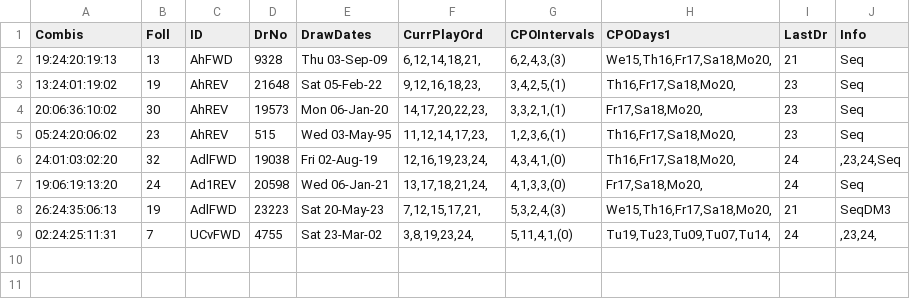
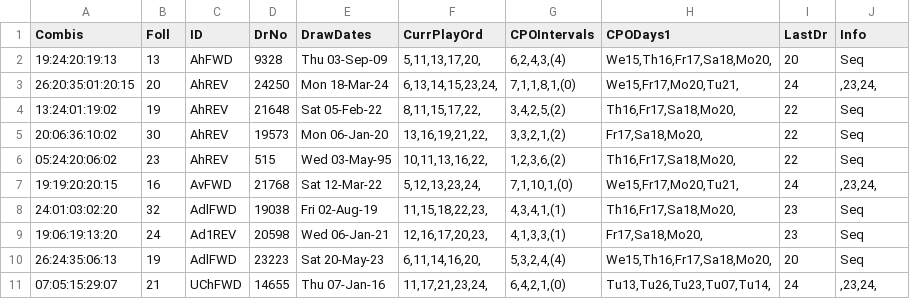
Before and after one commit to csnlcbtt/wix, a CSV file: csv/pwhzprjprv.csv, drawn as a sheet.

```diff
--- a/csv/pwhzprjprv.csv
+++ b/csv/pwhzprjprv.csv
@@ -1,9 +1,11 @@
 "Combis","Foll","ID","DrNo","DrawDates","CurrPlayOrd","CPOIntervals","CPODays1","LastDr","Info"
-"19:24:20:19:13",13,"AhFWD",9328,"Thu 03-Sep-09","6,12,14,18,21,","6,2,4,3,(3)","We15,Th16,Fr17,Sa18,Mo20,",21,"Seq"
-"13:24:01:19:02",19,"AhREV",21648,"Sat 05-Feb-22","9,12,16,18,23,","3,4,2,5,(1)","Th16,Fr17,Sa18,Mo20,",23,"Seq"
-"20:06:36:10:02",30,"AhREV",19573,"Mon 06-Jan-20","14,17,20,22,23,","3,3,2,1,(1)","Fr17,Sa18,Mo20,",23,"Seq"
-"05:24:20:06:02",23,"AhREV",515,"Wed 03-May-95","11,12,14,17,23,","1,2,3,6,(1)","Th16,Fr17,Sa18,Mo20,",23,"Seq"
-"24:01:03:02:20",32,"AdlFWD",19038,"Fri 02-Aug-19","12,16,19,23,24,","4,3,4,1,(0)","Th16,Fr17,Sa18,Mo20,",24,",23,24,Seq"
-"19:06:19:13:20",24,"Ad1REV",20598,"Wed 06-Jan-21","13,17,18,21,24,","4,1,3,3,(0)","Fr17,Sa18,Mo20,",24,"Seq"
-"26:24:35:06:13",19,"AdlFWD",23223,"Sat 20-May-23","7,12,15,17,21,","5,3,2,4,(3)","We15,Th16,Fr17,Sa18,Mo20,",21,"SeqDM3"
-"02:24:25:11:31",7,"UCvFWD",4755,"Sat 23-Mar-02","3,8,19,23,24,","5,11,4,1,(0)","Tu19,Tu23,Tu09,Tu07,Tu14,",24,",23,24,"
+"19:24:20:19:13",13,"AhFWD",9328,"Thu 03-Sep-09","5,11,13,17,20,","6,2,4,3,(4)","We15,Th16,Fr17,Sa18,Mo20,",20,"Seq"
+"26:20:35:01:20:15",20,"AhREV",24250,"Mon 18-Mar-24","6,13,14,15,23,24,","7,1,1,8,1,(0)","We15,Fr17,Mo20,Tu21,",24,",23,24,"
+"13:24:01:19:02",19,"AhREV",21648,"Sat 05-Feb-22","8,11,15,17,22,","3,4,2,5,(2)","Th16,Fr17,Sa18,Mo20,",22,"Seq"
+"20:06:36:10:02",30,"AhREV",19573,"Mon 06-Jan-20","13,16,19,21,22,","3,3,2,1,(2)","Fr17,Sa18,Mo20,",22,"Seq"
+"05:24:20:06:02",23,"AhREV",515,"Wed 03-May-95","10,11,13,16,22,","1,2,3,6,(2)","Th16,Fr17,Sa18,Mo20,",22,"Seq"
+"19:19:20:20:15",16,"AvFWD",21768,"Sat 12-Mar-22","5,12,13,23,24,","7,1,10,1,(0)","We15,Fr17,Mo20,Tu21,",24,",23,24,"
+"24:01:03:02:20",32,"AdlFWD",19038,"Fri 02-Aug-19","11,15,18,22,23,","4,3,4,1,(1)","Th16,Fr17,Sa18,Mo20,",23,"Seq"
+"19:06:19:13:20",24,"Ad1REV",20598,"Wed 06-Jan-21","12,16,17,20,23,","4,1,3,3,(1)","Fr17,Sa18,Mo20,",23,"Seq"
+"26:24:35:06:13",19,"AdlFWD",23223,"Sat 20-May-23","6,11,14,16,20,","5,3,2,4,(4)","We15,Th16,Fr17,Sa18,Mo20,",20,"Seq"
+"07:05:15:29:07",21,"UChFWD",14655,"Thu 07-Jan-16","11,17,21,23,24,","6,4,2,1,(0)","Tu13,Tu26,Tu23,Tu07,Tu14,",24,",23,24,"
```
Also changed, not shown: csv/p2hznhist.csv, csv/p2wkass.csv, 26 other files.
